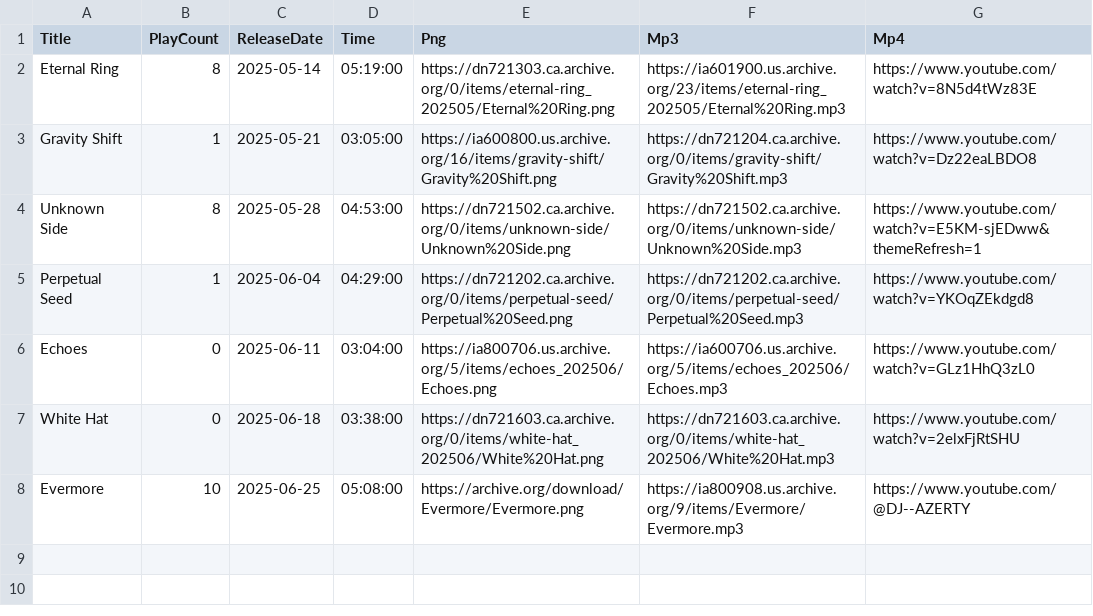
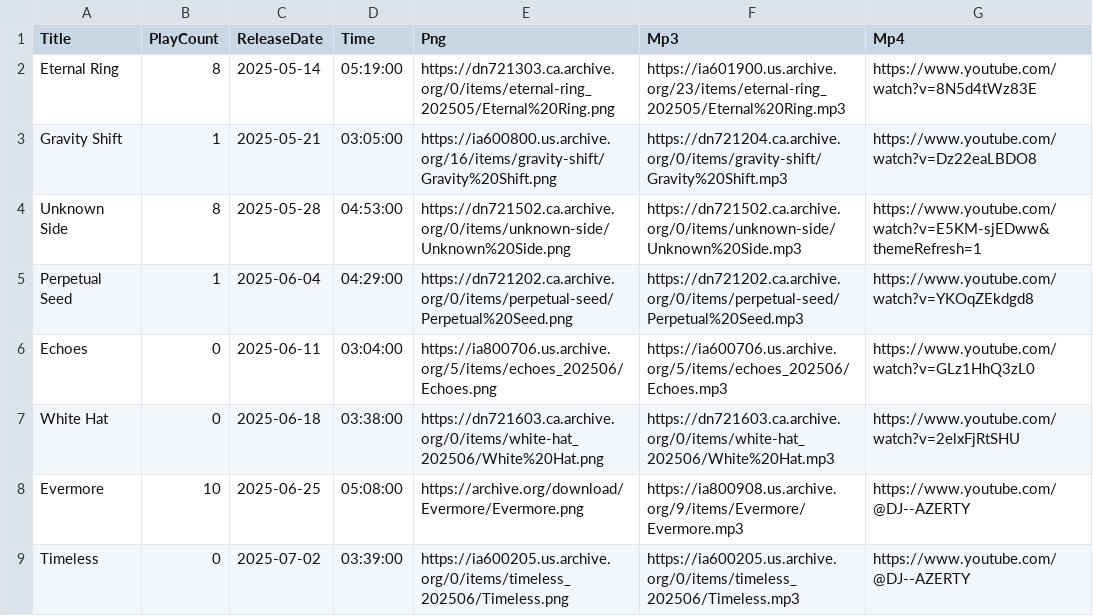
Before and after one commit to DJAZERTY/Vortex-Music-REPO, a CSV file: data/db.csv, drawn as a sheet.

Commit message:
⚡️💋 Checkpoint ./public/index.html:79248149/2 ./public/script.js:79248149/4 ./data/db.csv:79248149/222

```diff
--- a/data/db.csv
+++ b/data/db.csv
@@ -8 +8,2 @@
 "Evermore","10","2025-06-25","05:08:00","https://archive.org/download/Evermore/Evermore.png","https://ia800908.us.archive.org/9/items/Evermore/Evermore.mp3","https://www.youtube.com/@DJ--AZERTY"
+"Timeless","0","2025-07-02","03:39:00","https://ia600205.us.archive.org/0/items/timeless_202506/Timeless.png","https://ia600205.us.archive.org/0/items/timeless_202506/Timeless.mp3","https://www.youtube.com/@DJ--AZERTY"
```
Also changed, not shown: 1 other file.
